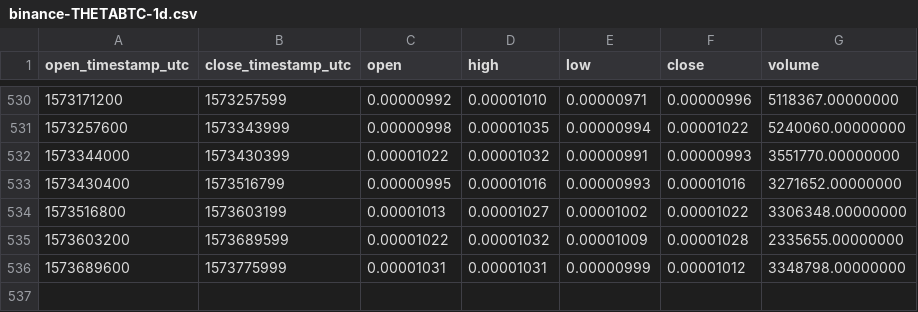
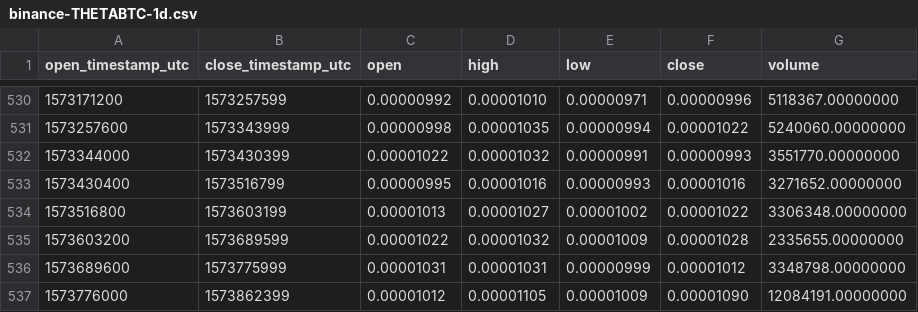
Before and after one commit to cryptobigbro/binance-THETABTC, a CSV file: binance-THETABTC-1d.csv, drawn as a sheet; only a part is shown, gaps mark what is left out.

Commit message:
Update OHLCV data.

```diff
--- a/binance-THETABTC-1d.csv
+++ b/binance-THETABTC-1d.csv
@@ -536 +536,2 @@ open_timestamp_utc,close_timestamp_utc,open,high,low,close,volume
 1573689600,1573775999,0.00001031,0.00001031,0.00000999,0.00001012,3348798.00000000
+1573776000,1573862399,0.00001012,0.00001105,0.00001009,0.00001090,12084191.00000000
```
Also changed, not shown: 1 other file.
